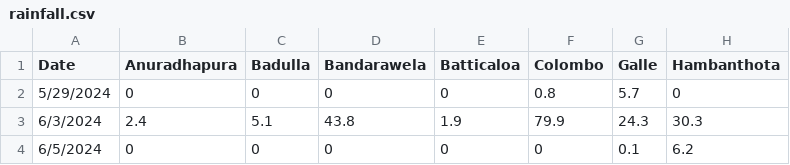
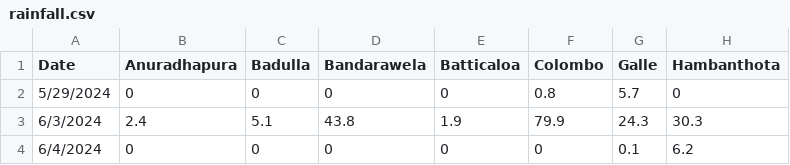
Before and after one commit to Maneth22/PdfToCsv, a CSV file: rainfall.csv, drawn as a sheet; only a part is shown; the diff names each change by its address in the sheet, - before the commit and + after, or states it on an @@ line.

```diff
--- a/rainfall.csv
+++ b/rainfall.csv
-A4 (Date): 6/5/2024
+A4 (Date): 6/4/2024
```
Also changed, not shown: 1 other file.
